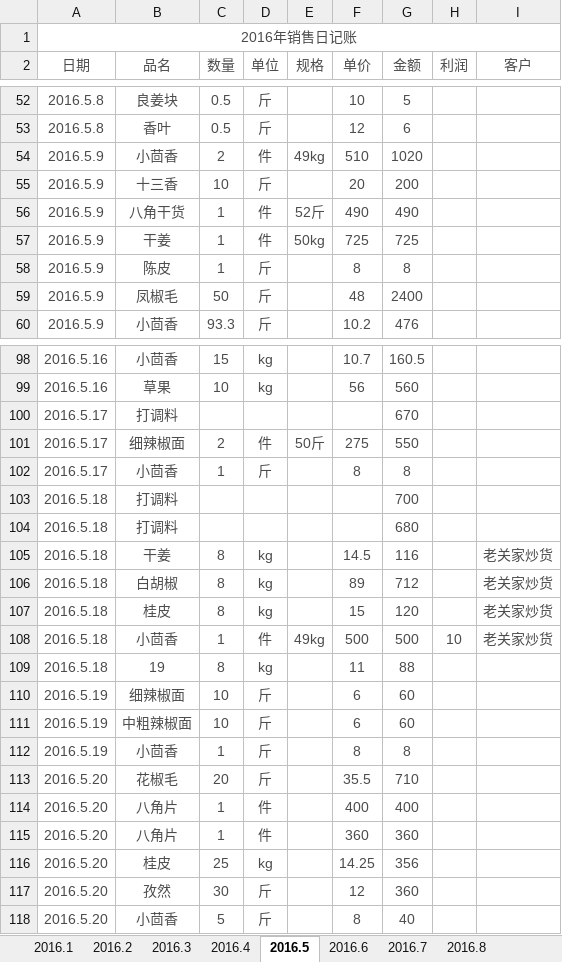
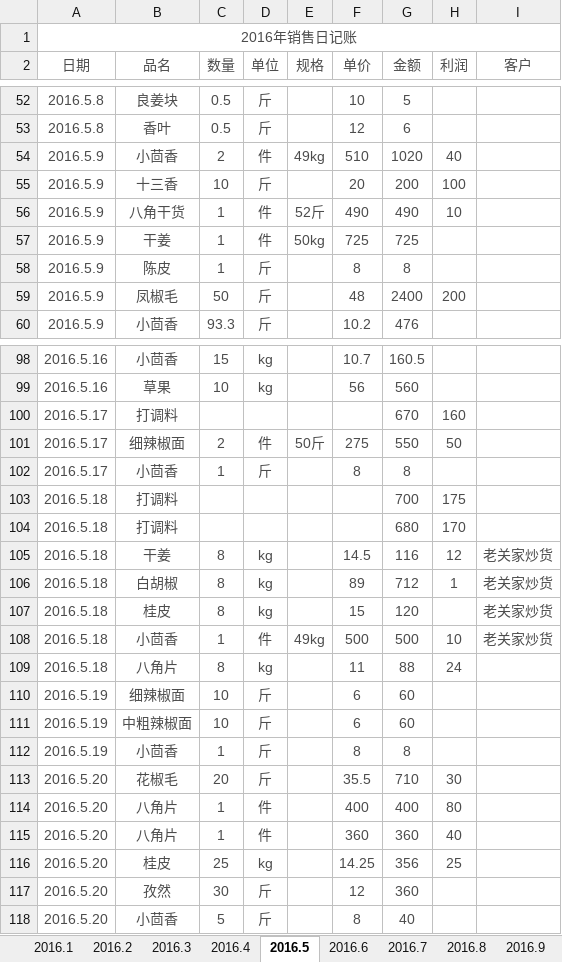
Before and after one commit to zhoukunwei/learngit, an Excel workbook: 2016年销售日记账.xlsx, sheet 2016.5, drawn as a sheet; only a part is shown, gaps mark what is left out; values as stored, in another font and other column widths than the file's, no borders; the diff covers the shown part only; the diff names each change by its address in the sheet, - before the commit and + after, or states it on an @@ line.

```diff
--- a/2016年销售日记账.xlsx (sheet 2016.5)
+++ b/2016年销售日记账.xlsx (sheet 2016.5)
+sheet tab: 2016.9
-H54 (利润): (empty)
+H54 (利润): 40
-H55 (利润): (empty)
+H55 (利润): 100
-H56 (利润): (empty)
+H56 (利润): 10
-H59 (利润): (empty)
+H59 (利润): 200
-H100 (利润): (empty)
+H100 (利润): 160
-H101 (利润): (empty)
+H101 (利润): 50
-H103 (利润): (empty)
+H103 (利润): 175
-H104 (利润): (empty)
+H104 (利润): 170
-H105 (利润): (empty)
+H105 (利润): 12
-H106 (利润): (empty)
+H106 (利润): 1
-B109 (品名): 19
+B109 (品名): 八角片
-H109 (利润): (empty)
+H109 (利润): 24
-H113 (利润): (empty)
+H113 (利润): 30
-H114 (利润): (empty)
+H114 (利润): 80
-H115 (利润): (empty)
+H115 (利润): 40
-H116 (利润): (empty)
+H116 (利润): 25
```
Also changed, not shown: 19 edited cells elsewhere in this sheet, sheet 2016.8, sheet 2016.3, sheet 2016.6, sheet 2016.7, sheet 2016.1, other sheet tabs.
